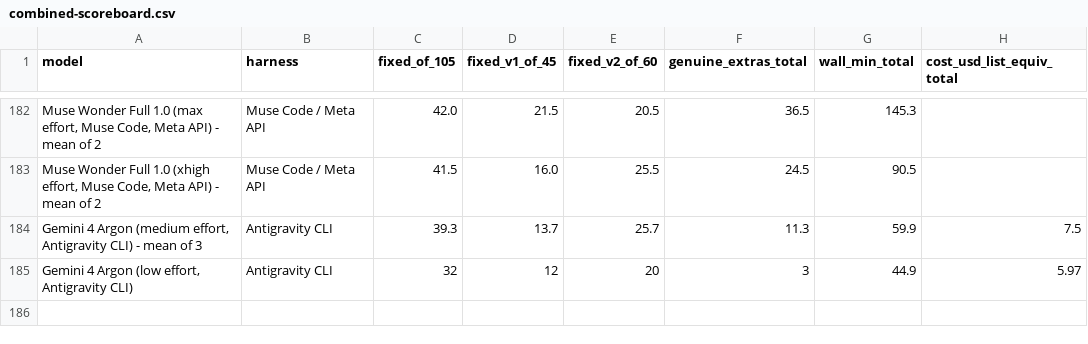
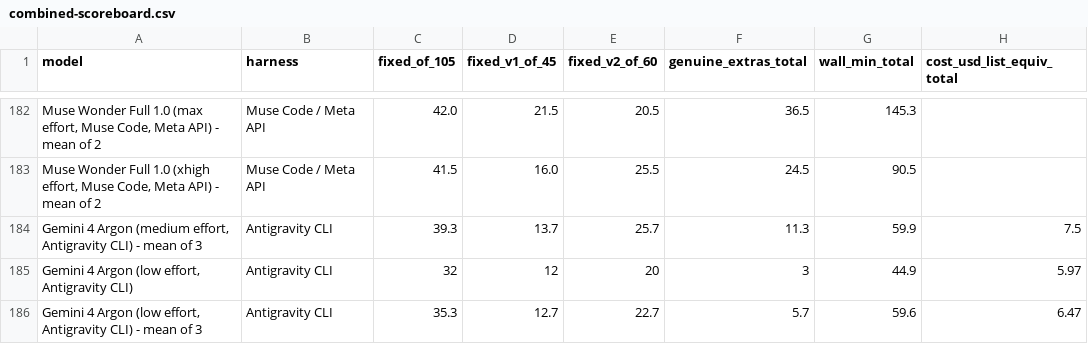
Before and after one commit to phuryn/bug-hunt-bench, a CSV file: results/combined-scoreboard.csv, drawn as a sheet; only a part is shown, gaps mark what is left out; the diff names each change by its address in the sheet, - before the commit and + after, or states it on an @@ line.

```diff
--- a/results/combined-scoreboard.csv
+++ b/results/combined-scoreboard.csv
+row 186: Gemini 4 Argon (low effort, Antigravity CLI) - mean of 3 | Antigravity CLI | 35.3 | 12.7 | 22.7 | 5.7 | 59.6 | 6.47
```
Also changed, not shown: results/coverage.csv, results/repo1-metrics.csv, 8 other files.
